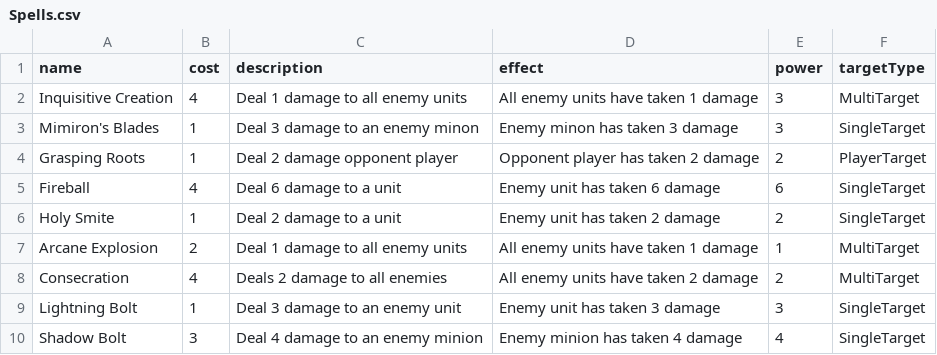
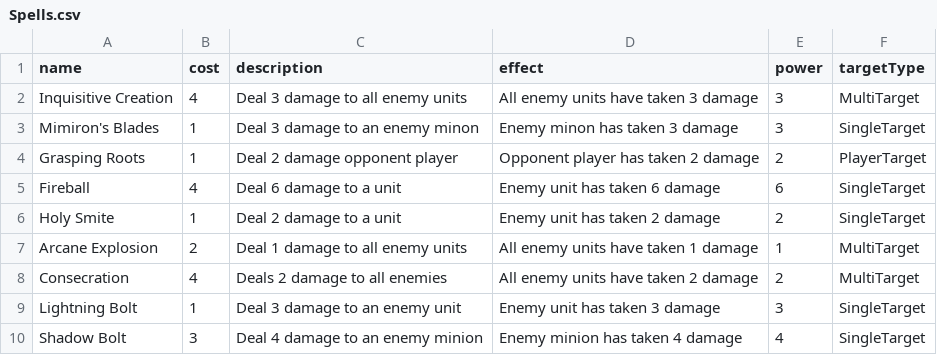
Before and after one commit to pzhou251/card-game, a CSV file: csvs/Spells.csv, drawn as a sheet.

```diff
--- a/csvs/Spells.csv
+++ b/csvs/Spells.csv
@@ -1,3 +1,3 @@
 name,cost,description,effect,power,targetType
-Inquisitive Creation,4,Deal 1 damage to all enemy units,All enemy units have taken 1 damage,3,MultiTarget
+Inquisitive Creation,4,Deal 3 damage to all enemy units,All enemy units have taken 3 damage,3,MultiTarget
 Mimiron's Blades,1,Deal 3 damage to an enemy minon,Enemy minon has taken 3 damage,3,SingleTarget
```
Also changed, not shown: 1 other file.
